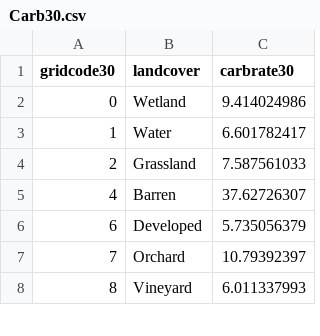
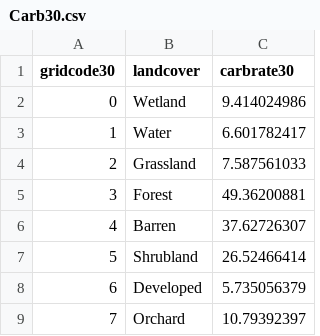
Before and after one commit to mtukman/mercedtool, a CSV file: MASTER_DATA/Tables/CarbonTables/Carb30.csv, drawn as a sheet; only a part is shown; the shorter side is filled out with more unchanged rows; the diff names each change by its address in the sheet, - before the commit and + after, or states it on an @@ line.

```diff
--- a/MASTER_DATA/Tables/CarbonTables/Carb30.csv
+++ b/MASTER_DATA/Tables/CarbonTables/Carb30.csv
+row 5: 3 | Forest | 49.36200881
+row 7: 5 | Shrubland | 26.52466414
```
Also changed, not shown: 3 other files.
